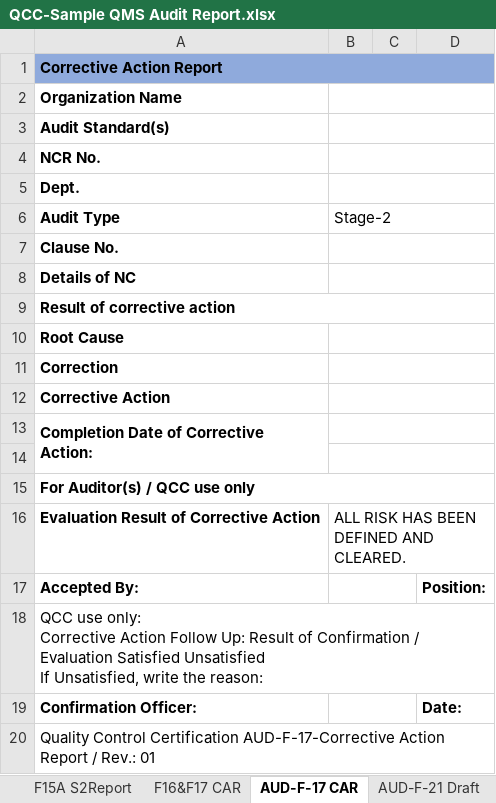
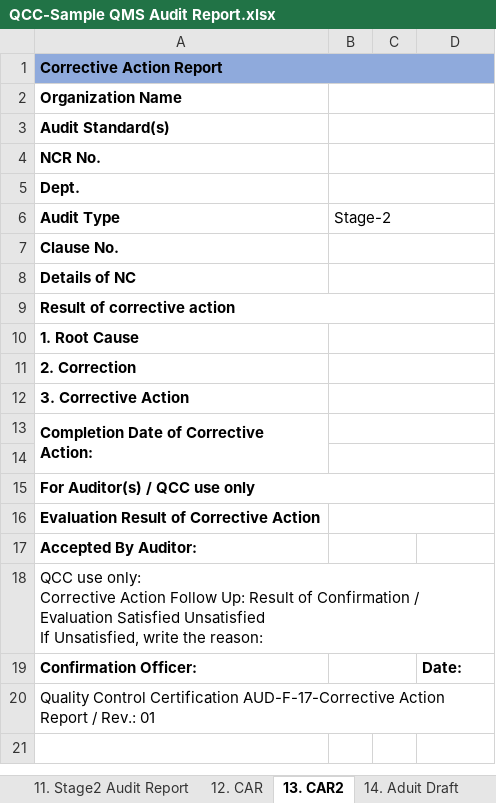
Before and after one commit to qccwebdeveloper-maker/iso-crm-b4q, an Excel workbook: QCC-Sample QMS Audit Report.xlsx, sheet 13. CAR2, drawn as a sheet; values as stored, in another font and other column widths than the file's, no borders; charts and pictures not drawn; removed rows and columns are numbered as before the commit, all else as after; the diff names each change by its address in the sheet, - before the commit and + after, or states it on an @@ line.

```diff
--- a/QCC-Sample QMS Audit Report.xlsx (sheet 13. CAR2)
+++ b/QCC-Sample QMS Audit Report.xlsx (sheet 13. CAR2)
-sheet tab: F15A S2Report
+sheet tab: 11. Stage2 Audit Report
-sheet tab: F16&F17 CAR
+sheet tab: 12. CAR
-sheet tab: AUD-F-17 CAR
+sheet tab: 13. CAR2
-sheet tab: AUD-F-21 Draft
+sheet tab: 14. Aduit Draft
-A10 (Audit Type): Root Cause
+A10 (Audit Type): 1. Root Cause
-A11 (Audit Type): Correction
+A11 (Audit Type): 2. Correction
-A12 (Audit Type): Corrective Action
+A12 (Audit Type): 3. Corrective Action
-B16 (Stage-2): ALL RISK HAS BEEN DEFINED AND CLEARED.
+B16 (Stage-2): (empty)
-row 17: Accepted By: |  |  | Position:
+row 17: Accepted By Auditor:
```
Also changed, not shown: sheet 2. Application Review, sheet 7.Stage1 Audit Report, sheet 8. Review Report, sheet 9. Stage2, sheet 15. Review Report, sheet DATA, 6 more sheets, other sheet tabs, formulas that keep their value, charts or pictures, 13 other files.
